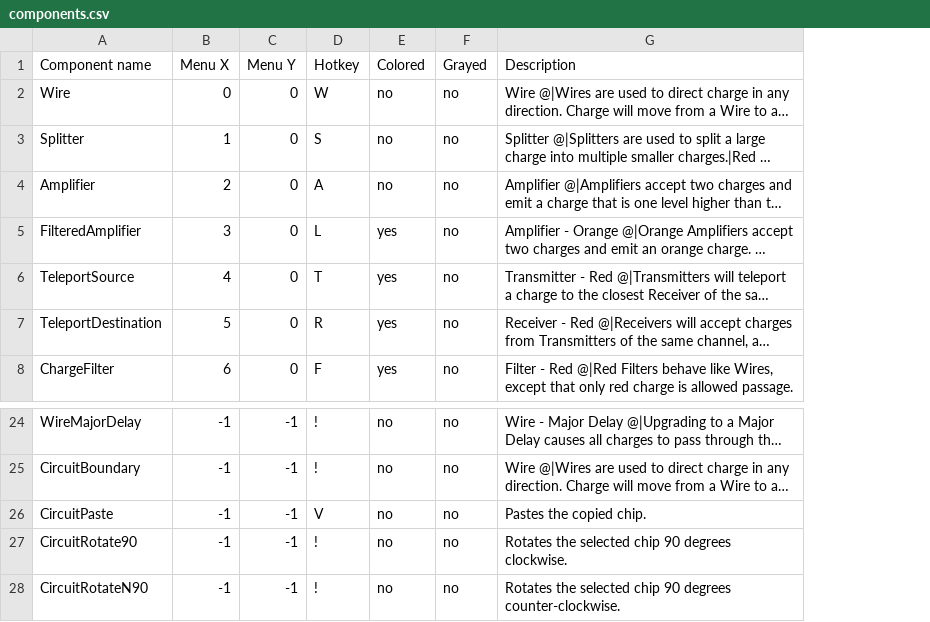
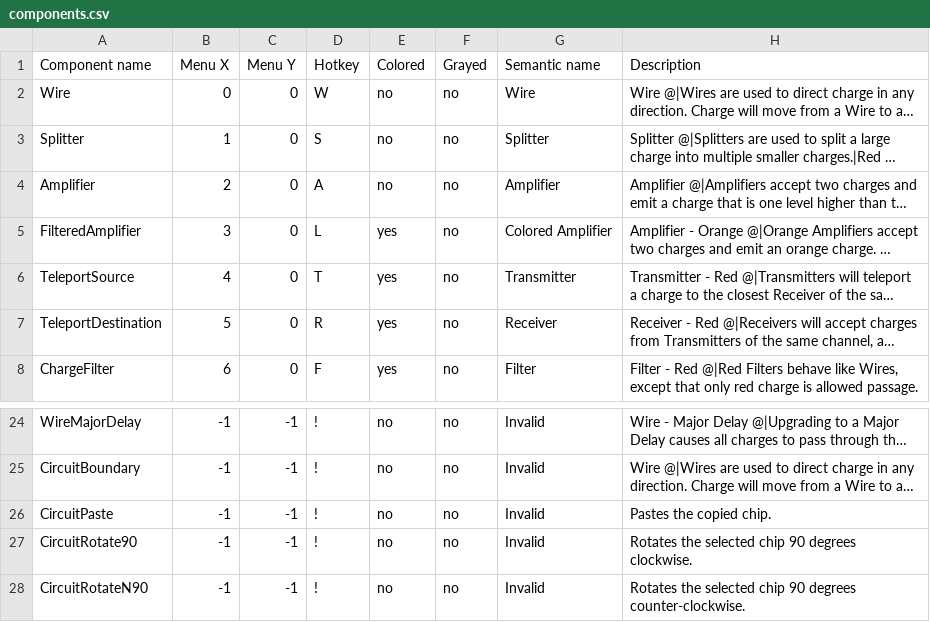
Before and after one commit to techmatt/charge, a CSV file: assets/components.csv, drawn as a sheet; only a part is shown, gaps mark what is left out; long unchanged cells end in …; the diff names each change by its address in the sheet, - before the commit and + after, or states it on an @@ line.

```diff
--- a/assets/components.csv
+++ b/assets/components.csv
+column G (Semantic name), rows 2-8: Wire | Splitter | Amplifier | Colored Amplifier | Transmitter | Receiver | Filter; rows 24-28: all Invalid
-D26 (Hotkey): V
+D26 (Hotkey): !
```
Also changed, not shown: 12 other files.
